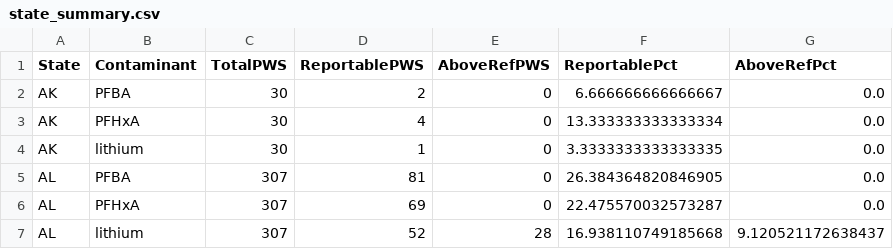
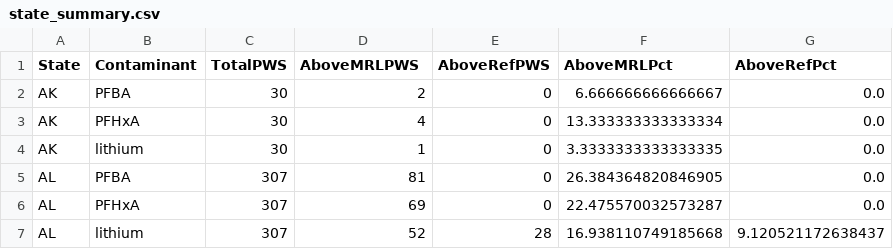
Before and after one commit to maxlentzumsi/siads521-dashboard, a CSV file: data/state_summary.csv, drawn as a sheet; only a part is shown.

Commit message:
Add files via upload

```diff
--- a/data/state_summary.csv
+++ b/data/state_summary.csv
@@ -1,2 +1,2 @@
-State,Contaminant,TotalPWS,ReportablePWS,AboveRefPWS,ReportablePct,AboveRefPct
+State,Contaminant,TotalPWS,AboveMRLPWS,AboveRefPWS,AboveMRLPct,AboveRefPct
 AK,PFBA,30,2,0,6.666666666666667,0.0
```
